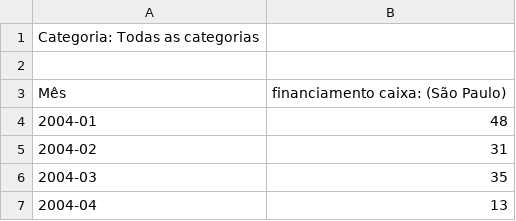
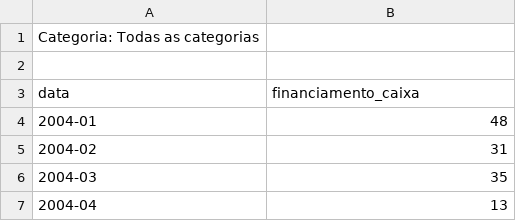
Before and after one commit to vasconcelose/mercado-iimobiliario-cidade-sp-2, a CSV file: dados-crus/google-trends/financiamento-caixa.csv, drawn as a sheet; only a part is shown; removed rows and columns are numbered as before the commit, all else as after; the diff names each change by its address in the sheet, - before the commit and + after, or states it on an @@ line.

```diff
--- a/dados-crus/google-trends/financiamento-caixa.csv
+++ b/dados-crus/google-trends/financiamento-caixa.csv
-row 3: Mês | financiamento caixa: (São Paulo)
+row 3: data | financiamento_caixa
```
Also changed, not shown: dados-crus/google-trends/apartamento-sao-paulo.csv, 3 other files.
